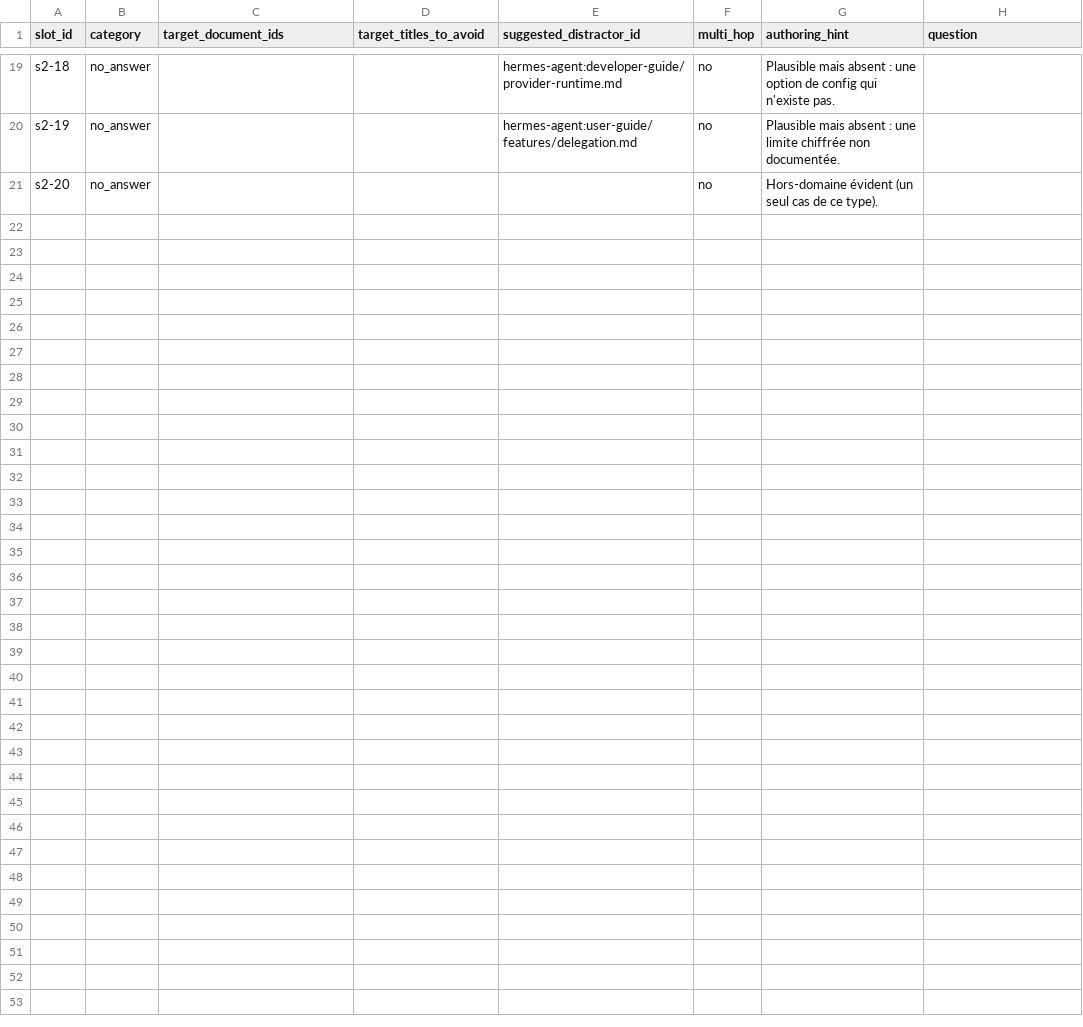
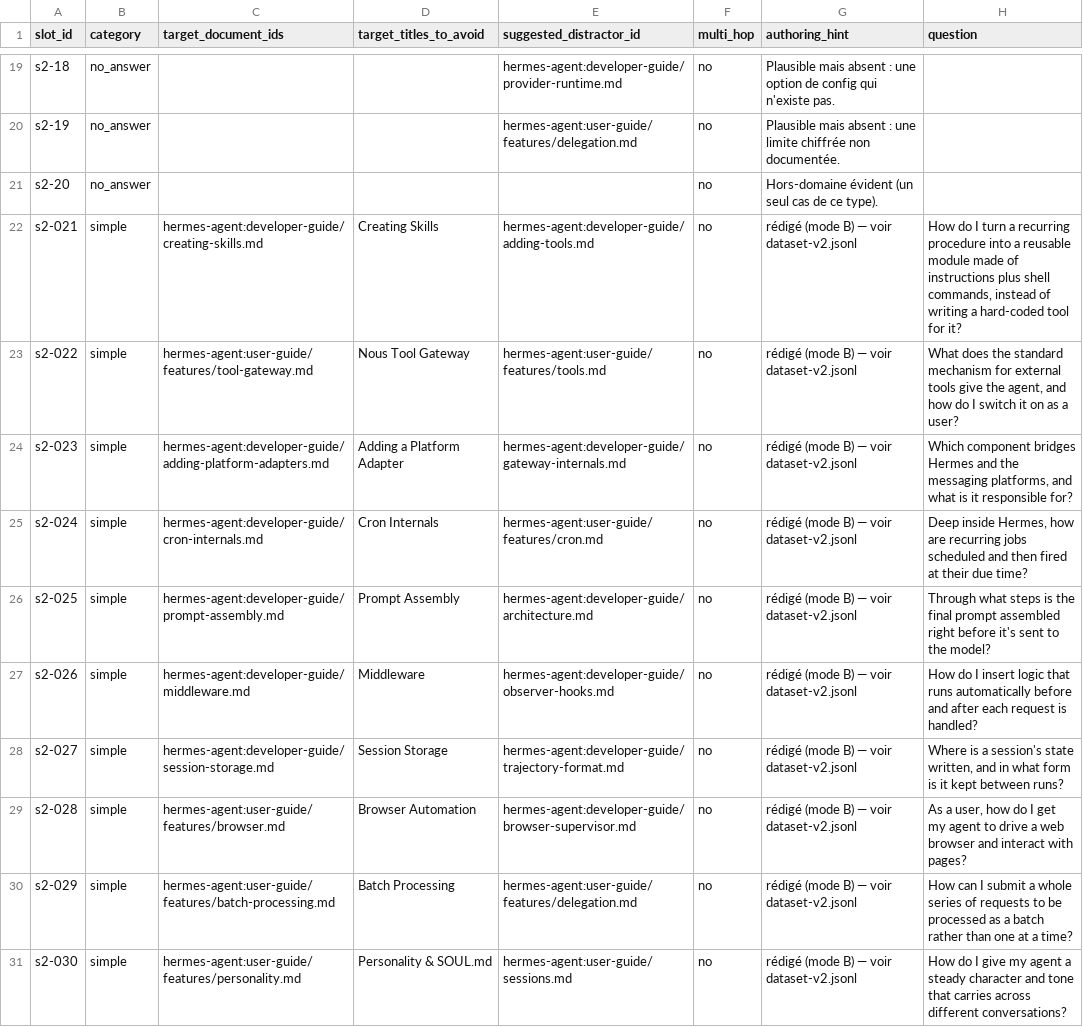
Before and after one commit to devicodeclaude-web/Rag-hermes-agent-, a CSV file: data/review/dataset-v2-authoring-template.csv, drawn as a sheet; only a part is shown, gaps mark what is left out; the diff covers the shown part only.

Commit message:
feat(dataset-v2): lot 2 (20 simple, v2-021..040) + QA harness; dataset-v2.jsonl consolidé
- data/benchmark/dataset-v2.jsonl : fichier canonique (remplace seed-20), 40 cas.
  20 nouveaux 'simple' (brouillons d'intention du relecteur, reformulés),
  angle feature-vs-how-to respecté (tool-gateway, personality, tts, plugins
  ciblent la feature ; distracteur = guide/dev proche).
- scripts/check_dataset_qa.py : triage QA (structure + existence des docs +
  fuite de titre), avec --structure-only. A attrapé puis fait corriger une
  fuite sur v2-036 (« environment variables »).
- tests/test_dataset_qa.py : 5 tests structure. Suite : 124 tests OK.
- data/review/dataset-v2-authoring-template.csv : slots 21-40 ajoutés (cibles,
  titres évités, questions finales) pour traçabilité.

QA : 40 cas, 0 fuite de titre, 0 doc introuvable. Toujours pending_human_validation.

```diff
--- a/data/review/dataset-v2-authoring-template.csv
+++ b/data/review/dataset-v2-authoring-template.csv
@@ -21 +21,11 @@ s2-19,no_answer,,,hermes-agent:user-guide/features/delegation.md,no,"Plausible m
 s2-20,no_answer,,,,no,"Hors-domaine évident (un seul cas de ce type).",
+s2-021,simple,hermes-agent:developer-guide/creating-skills.md,Creating Skills,hermes-agent:developer-guide/adding-tools.md,no,rédigé (mode B) — voir dataset-v2.jsonl,"How do I turn a recurring procedure into a reusable module made of instructions plus shell commands, instead of writing a hard-coded tool for it?"
+s2-022,simple,hermes-agent:user-guide/features/tool-gateway.md,Nous Tool Gateway,hermes-agent:user-guide/features/tools.md,no,rédigé (mode B) — voir dataset-v2.jsonl,"What does the standard mechanism for external tools give the agent, and how do I switch it on as a user?"
+s2-023,simple,hermes-agent:developer-guide/adding-platform-adapters.md,Adding a Platform Adapter,hermes-agent:developer-guide/gateway-internals.md,no,rédigé (mode B) — voir dataset-v2.jsonl,"Which component bridges Hermes and the messaging platforms, and what is it responsible for?"
+s2-024,simple,hermes-agent:developer-guide/cron-internals.md,Cron Internals,hermes-agent:user-guide/features/cron.md,no,rédigé (mode B) — voir dataset-v2.jsonl,"Deep inside Hermes, how are recurring jobs scheduled and then fired at their due time?"
+s2-025,simple,hermes-agent:developer-guide/prompt-assembly.md,Prompt Assembly,hermes-agent:developer-guide/architecture.md,no,rédigé (mode B) — voir dataset-v2.jsonl,Through what steps is the final prompt assembled right before it's sent to the model?
+s2-026,simple,hermes-agent:developer-guide/middleware.md,Middleware,hermes-agent:developer-guide/observer-hooks.md,no,rédigé (mode B) — voir dataset-v2.jsonl,How do I insert logic that runs automatically before and after each request is handled?
+s2-027,simple,hermes-agent:developer-guide/session-storage.md,Session Storage,hermes-agent:developer-guide/trajectory-format.md,no,rédigé (mode B) — voir dataset-v2.jsonl,"Where is a session's state written, and in what form is it kept between runs?"
+s2-028,simple,hermes-agent:user-guide/features/browser.md,Browser Automation,hermes-agent:developer-guide/browser-supervisor.md,no,rédigé (mode B) — voir dataset-v2.jsonl,"As a user, how do I get my agent to drive a web browser and interact with pages?"
+s2-029,simple,hermes-agent:user-guide/features/batch-processing.md,Batch Processing,hermes-agent:user-guide/features/delegation.md,no,rédigé (mode B) — voir dataset-v2.jsonl,How can I submit a whole series of requests to be processed as a batch rather than one at a time?
+s2-030,simple,hermes-agent:user-guide/features/personality.md,Personality & SOUL.md,hermes-agent:user-guide/sessions.md,no,rédigé (mode B) — voir dataset-v2.jsonl,How do I give my agent a steady character and tone that carries across different conversations?
```
Also changed, not shown: 10 added rows elsewhere in this file, 3 other files.
